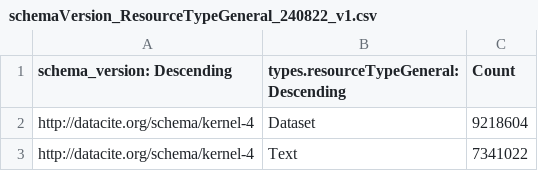
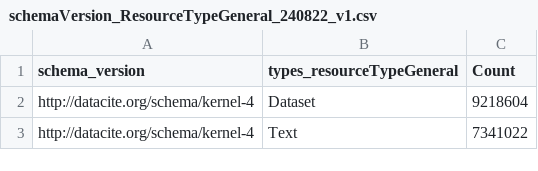
Before and after one commit to kjgarza/mallard, a CSV file: data/raw/schemaVersion_ResourceTypeGeneral_240822_v1.csv, drawn as a sheet; only a part is shown.

```diff
--- a/data/raw/schemaVersion_ResourceTypeGeneral_240822_v1.csv
+++ b/data/raw/schemaVersion_ResourceTypeGeneral_240822_v1.csv
@@ -1,2 +1,2 @@
-"schema_version: Descending","types.resourceTypeGeneral: Descending",Count
+"schema_version","types_resourceTypeGeneral",Count
 "http://datacite.org/schema/kernel-4",Dataset,9218604
```
Also changed, not shown: data/raw/ResourceTypeGeneral_client_240822_v1.csv, data/raw/completeness_contributorAffiliationName_24082022.csv, 24 other files.
